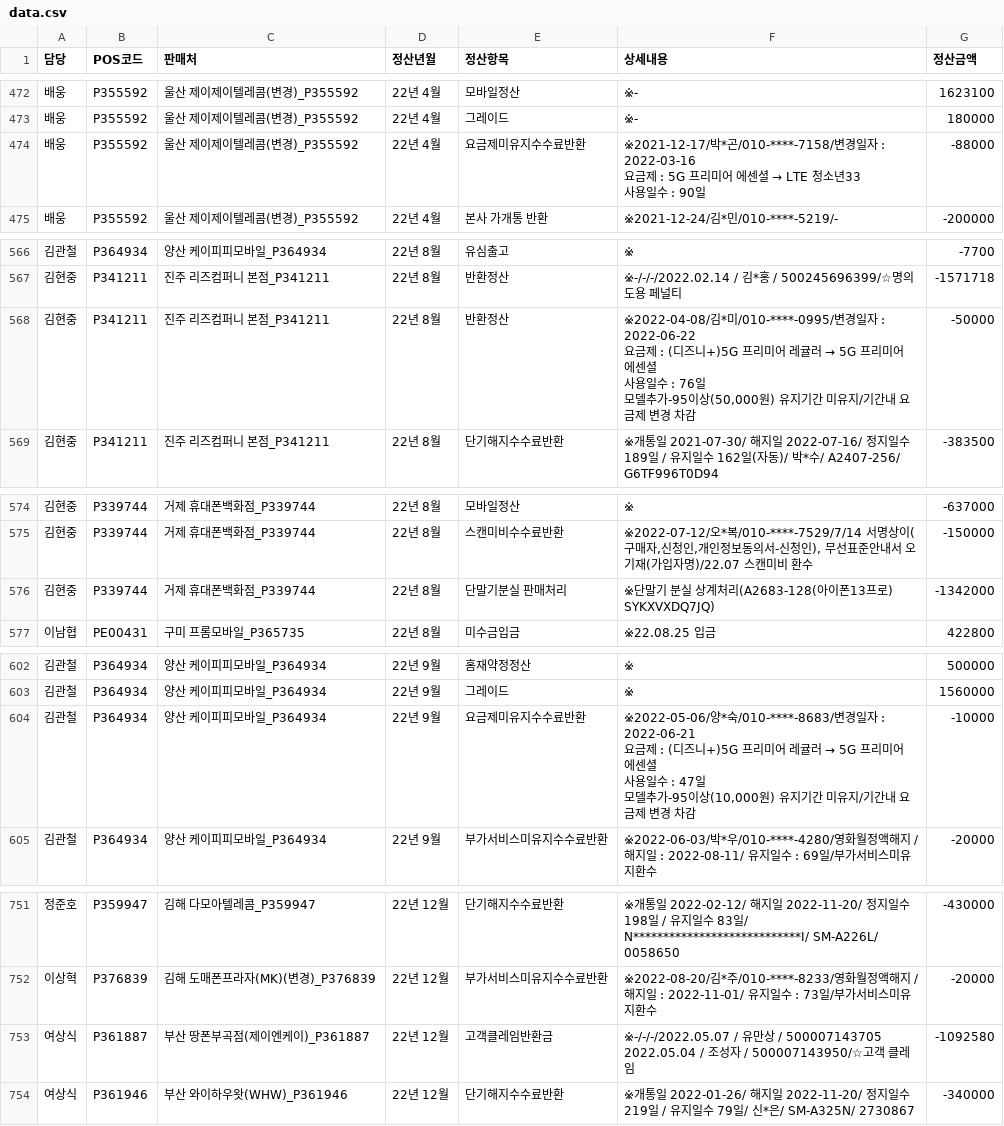
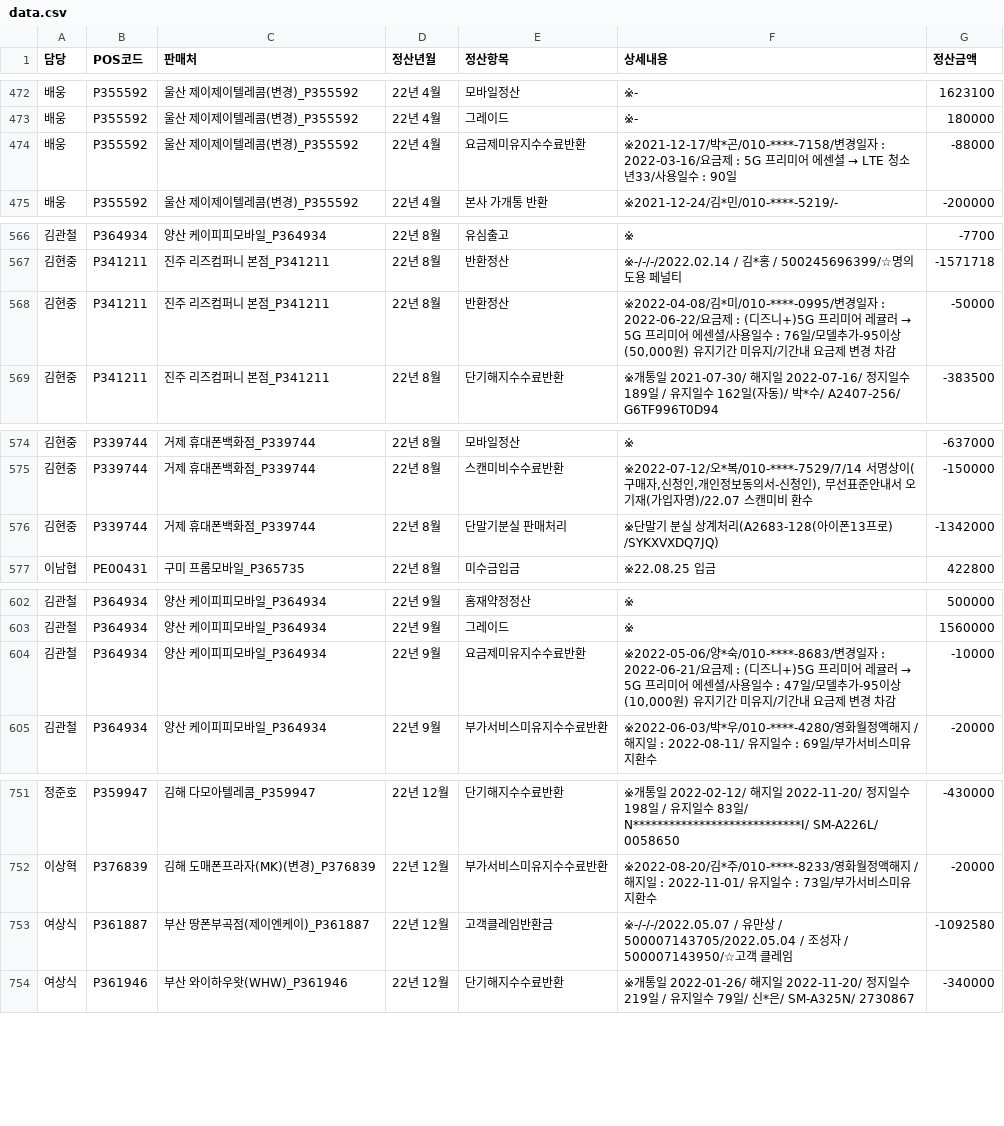
Before and after one commit to kimkeunho7890-ux/misu-checker, a CSV file: data.csv, drawn as a sheet; only a part is shown, gaps mark what is left out; the diff covers the shown part only.

```diff
--- a/data.csv
+++ b/data.csv
@@ -481,5 +473,3 @@
 배웅,P355592,울산 제이제이텔레콤(변경)_P355592,22년 4월,그레이드,※-,180000
-배웅,P355592,울산 제이제이텔레콤(변경)_P355592,22년 4월,요금제미유지수수료반환,"※2021-12-17/박*곤/010-****-7158/변경일자 : 2022-03-16
-요금제 : 5G 프리미어 에센셜 → LTE 청소년33
-사용일수 : 90일",-88000
+배웅,P355592,울산 제이제이텔레콤(변경)_P355592,22년 4월,요금제미유지수수료반환,※2021-12-17/박*곤/010-****-7158/변경일자 : 2022-03-16/요금제 : 5G 프리미어 에센셜 → LTE 청소년33/사용일수 : 90일,-88000
 배웅,P355592,울산 제이제이텔레콤(변경)_P355592,22년 4월,본사 가개통 반환,※2021-12-24/김*민/010-****-5219/-,-200000
@@ -577,6 +567,3 @@
 김현중,P341211,진주 리즈컴퍼니 본점_P341211,22년 8월,반환정산,※-/-/-/2022.02.14 / 김*홍 / 500245696399/☆명의도용 페널티,-1571718
-김현중,P341211,진주 리즈컴퍼니 본점_P341211,22년 8월,반환정산,"※2022-04-08/김*미/010-****-0995/변경일자 : 2022-06-22
-요금제 : (디즈니+)5G 프리미어 레귤러 → 5G 프리미어 에센셜
-사용일수 : 76일
-모델추가-95이상(50,000원) 유지기간 미유지/기간내 요금제 변경 차감",-50000
+김현중,P341211,진주 리즈컴퍼니 본점_P341211,22년 8월,반환정산,"※2022-04-08/김*미/010-****-0995/변경일자 : 2022-06-22/요금제 : (디즈니+)5G 프리미어 레귤러 → 5G 프리미어 에센셜/사용일수 : 76일/모델추가-95이상(50,000원) 유지기간 미유지/기간내 요금제 변경 차감",-50000
 김현중,P341211,진주 리즈컴퍼니 본점_P341211,22년 8월,단기해지수수료반환,※개통일 2021-07-30/ 해지일 2022-07-16/ 정지일수 189일 / 유지일수 162일(자동)/ 박*수/ A2407-256/ G6TF996T0D94 ,-383500
@@ -588,4 +575,3 @@
 김현중,P339744,거제 휴대폰백화점_P339744,22년 8월,스캔미비수수료반환,"※2022-07-12/오*복/010-****-7529/7/14 서명상이(구매자,신청인,개인정보동의서-신청인), 무선표준안내서 오기재(가입자명)/22.07 스캔미비 환수",-150000
-김현중,P339744,거제 휴대폰백화점_P339744,22년 8월,단말기분실 판매처리,"※단말기 분실 상계처리(A2683-128(아이폰13프로)
-SYKXVXDQ7JQ)",-1342000
+김현중,P339744,거제 휴대폰백화점_P339744,22년 8월,단말기분실 판매처리,※단말기 분실 상계처리(A2683-128(아이폰13프로) /SYKXVXDQ7JQ),-1342000
 이남협,PE00431,구미 프롬모바일_P365735,22년 8월,미수금입금,※22.08.25 입금,422800
@@ -617,6 +603,3 @@ SYKXVXDQ7JQ)",-1342000
 김관철,P364934,양산 케이피피모바일_P364934,22년 9월,그레이드,※,1560000
-김관철,P364934,양산 케이피피모바일_P364934,22년 9월,요금제미유지수수료반환,"※2022-05-06/양*숙/010-****-8683/변경일자 : 2022-06-21
-요금제 : (디즈니+)5G 프리미어 레귤러 → 5G 프리미어 에센셜
-사용일수 : 47일
-모델추가-95이상(10,000원) 유지기간 미유지/기간내 요금제 변경 차감",-10000
+김관철,P364934,양산 케이피피모바일_P364934,22년 9월,요금제미유지수수료반환,"※2022-05-06/양*숙/010-****-8683/변경일자 : 2022-06-21/요금제 : (디즈니+)5G 프리미어 레귤러 → 5G 프리미어 에센셜/사용일수 : 47일/모델추가-95이상(10,000원) 유지기간 미유지/기간내 요금제 변경 차감",-10000
 김관철,P364934,양산 케이피피모바일_P364934,22년 9월,부가서비스미유지수수료반환,※2022-06-03/박*우/010-****-4280/영화월정액해지 / 해지일 : 2022-08-11/ 유지일수 : 69일/부가서비스미유지환수,-20000
@@ -775,4 +752,3 @@ SYKXVXDQ7JQ)",-1342000
 이상혁,P376839,김해 도매폰프라자(MK)(변경)_P376839,22년 12월,부가서비스미유지수수료반환,※2022-08-20/김*주/010-****-8233/영화월정액해지 / 해지일 : 2022-11-01/ 유지일수 : 73일/부가서비스미유지환수,-20000
-여상식,P361887,부산 땅폰부곡점(제이엔케이)_P361887,22년 12월,고객클레임반환금,"※-/-/-/2022.05.07 / 유만상 / 500007143705
-2022.05.04 / 조성자 / 500007143950/☆고객 클레임",-1092580
+여상식,P361887,부산 땅폰부곡점(제이엔케이)_P361887,22년 12월,고객클레임반환금,※-/-/-/2022.05.07 / 유만상 / 500007143705/2022.05.04 / 조성자 / 500007143950/☆고객 클레임,-1092580
 여상식,P361946,부산 와이하우왓(WHW)_P361946,22년 12월,단기해지수수료반환,※개통일 2022-01-26/ 해지일 2022-11-20/ 정지일수 219일 / 유지일수 79일/ 신*은/ SM-A325N/ 2730867 ,-340000
```
Also changed, not shown: 21 edited cells elsewhere in this file.
